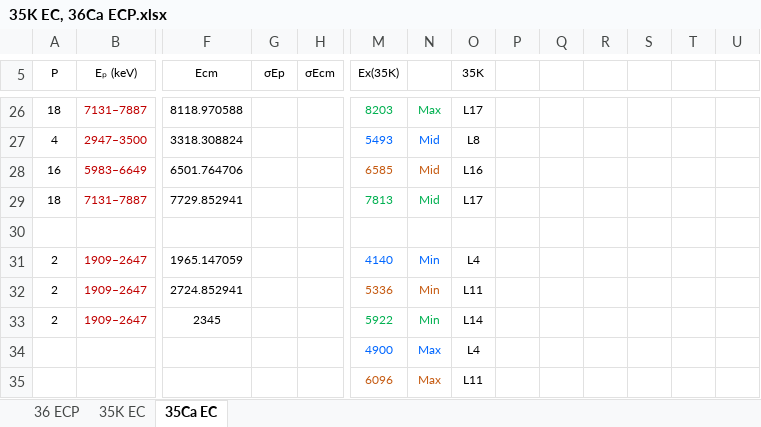
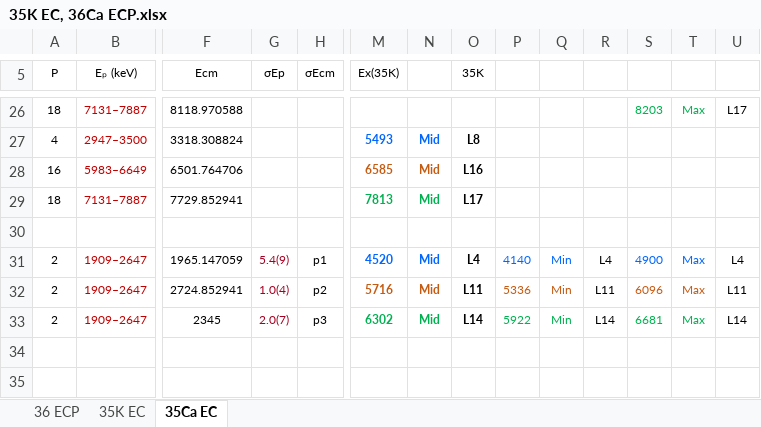
Before and after one commit to sunlijie-msu/ENSDF, an Excel workbook: 35K EC, 36Ca ECP.xlsx, sheet 35Ca EC, drawn as a sheet; only a part is shown, gaps mark what is left out; values as stored, in another font and other column widths than the file's, no borders; rows hold the shown columns only; the diff covers the shown part only; the diff names each change by its address in the sheet, - before the commit and + after, or states it on an @@ line.

```diff
--- a/35K EC, 36Ca ECP.xlsx (sheet 35Ca EC)
+++ b/35K EC, 36Ca ECP.xlsx (sheet 35Ca EC)
-M26 (Ex(35K)): 8203
+M26 (Ex(35K)): (empty)
-N26: Max
+N26: (empty)
-O26 (35K): L17
+O26 (35K): (empty)
-S26: (empty)
+S26: 8203
-T26: (empty)
+T26: Max
-U26: (empty)
+U26: L17
-M27:O29 bold: off
+M27:O29 bold: on
-G31 (σEp): (empty)
+G31 (σEp): 5.4(9)
-H31 (σEcm): (empty)
+H31 (σEcm): p1
-M31 (Ex(35K)): 4140
+M31 (Ex(35K)): 4520
-M31:O33 bold: off
+M31:O33 bold: on
-N31:N33: Min
+N31:N33: Mid
-P31: (empty)
+P31: 4140
-Q31:Q33: (empty)
+Q31:Q33: Min
-R31: (empty)
+R31: L4
-S31: (empty)
+S31: 4900
-T31:T33: (empty)
+T31:T33: Max
-U31: (empty)
+U31: L4
-G32 (σEp): (empty)
+G32 (σEp): 1.0(4)
-H32 (σEcm): (empty)
+H32 (σEcm): p2
-M32 (Ex(35K)): 5336
+M32 (Ex(35K)): 5716
-P32: (empty)
+P32: 5336
-R32: (empty)
+R32: L11
-S32: (empty)
+S32: 6096
-U32: (empty)
+U32: L11
-G33 (σEp): (empty)
+G33 (σEp): 2.0(7)
-H33 (σEcm): (empty)
+H33 (σEcm): p3
-M33 (Ex(35K)): 5922
+M33 (Ex(35K)): 6302
-P33: (empty)
+P33: 5922
-R33: (empty)
+R33: L14
-S33: (empty)
+S33: 6681
-U33: (empty)
+U33: L14
-row 34:  |  |  |  |  | 4900 | Max | L4
+row 34: (empty)
-row 35:  |  |  |  |  | 6096 | Max | L11
+row 35: (empty)
```
Also changed, not shown: 2 added rows, 4 removed rows, 40 edited cells and cell formats elsewhere in this sheet, formulas that keep their value, 1 other file.
